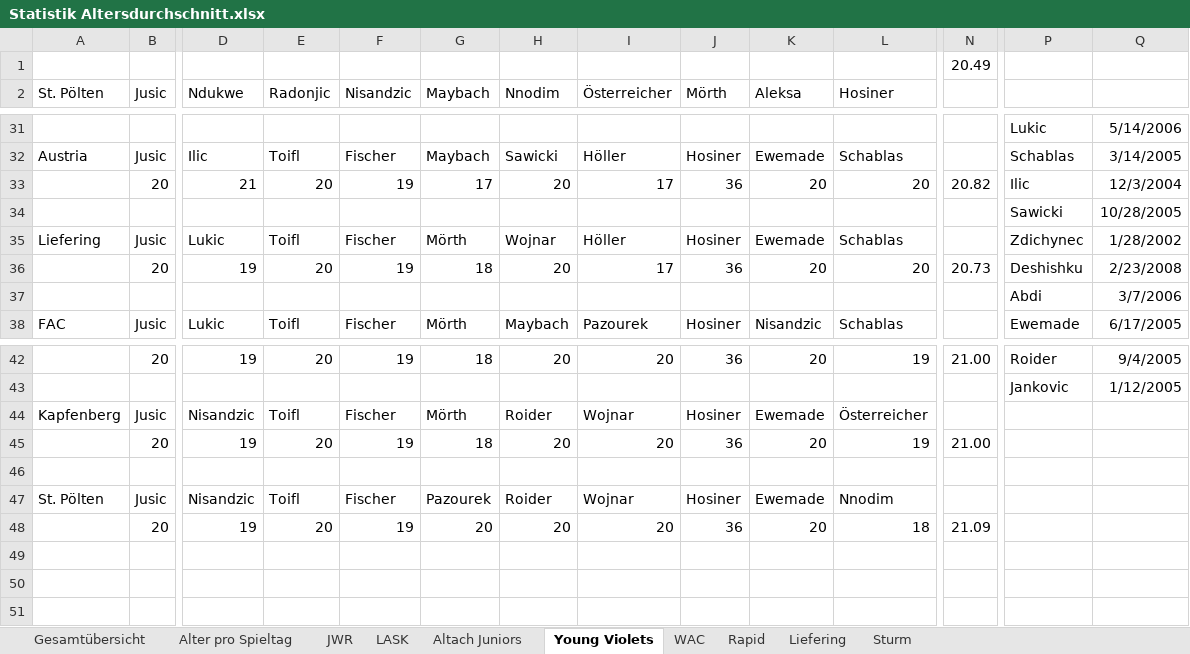
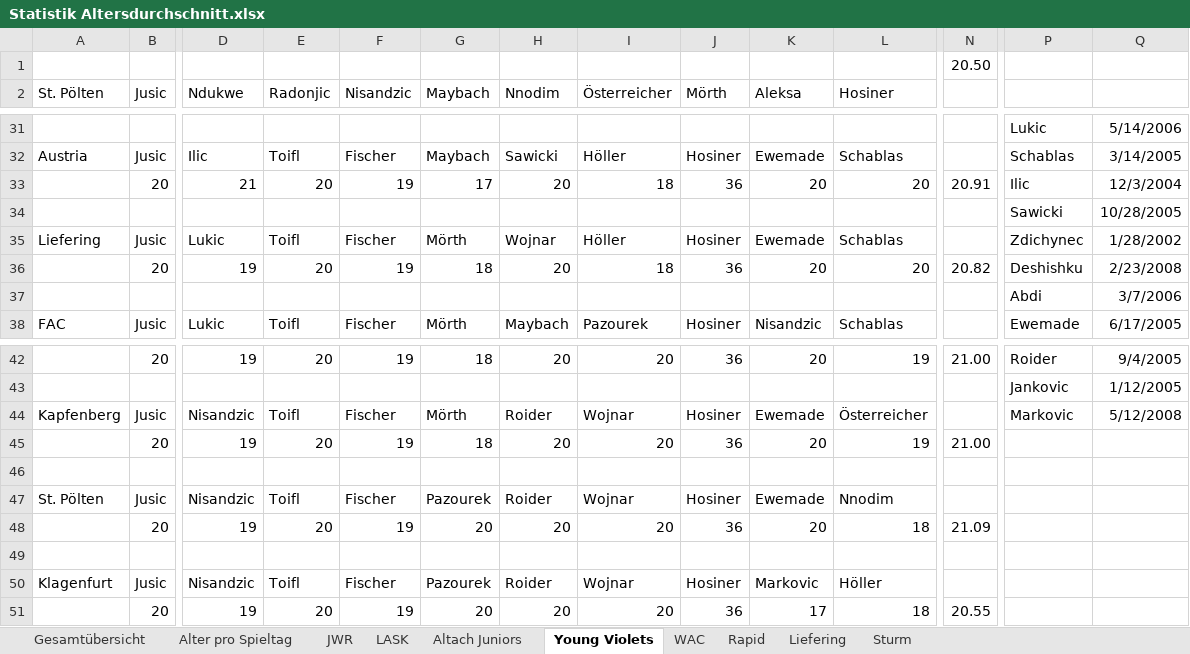
Before and after one commit to mariodemmelbauer/jwr-altersstatistik-dashboard, an Excel workbook: Statistik Altersdurchschnitt.xlsx, sheet Young Violets, drawn as a sheet; only a part is shown, gaps mark what is left out; values as stored, in another font and other column widths than the file's, no borders; charts and pictures not drawn; rows hold the shown columns only; the diff names each change by its address in the sheet, - before the commit and + after, or states it on an @@ line.

```diff
--- a/Statistik Altersdurchschnitt.xlsx (sheet Young Violets)
+++ b/Statistik Altersdurchschnitt.xlsx (sheet Young Violets)
-N1: 20.49
+N1: 20.50
-I33: 17
+I33: 18
-N33: 20.82
+N33: 20.91
-I36: 17
+I36: 18
-N36: 20.73
+N36: 20.82
-P44: (empty)
+P44: Markovic
-Q44: (empty)
+Q44: 5/12/2008
+row 49: (empty)
+row 50: Klagenfurt | Jusic | Nisandzic | Toifl | Fischer | Pazourek | Roider | Wojnar | Hosiner | Markovic | Höller
+row 51:  | 20 | 19 | 20 | 19 | 20 | 20 | 20 | 36 | 17 | 18 | 20.55
```
Also changed, not shown: sheet Alter pro Spieltag, sheet Rapid, sheet LASK, sheet Liefering, sheet Altach Juniors, sheet Gesamtübersicht, 2 more sheets, charts or pictures.
